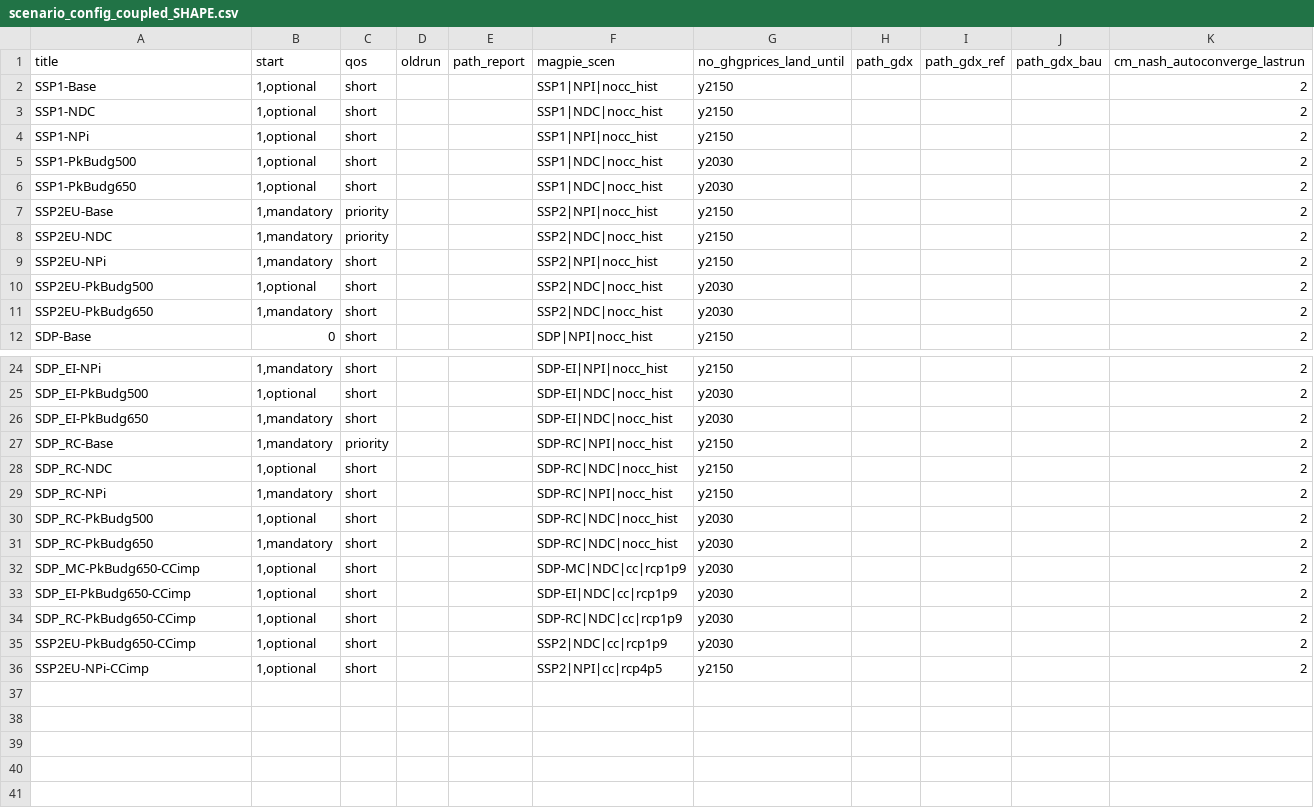
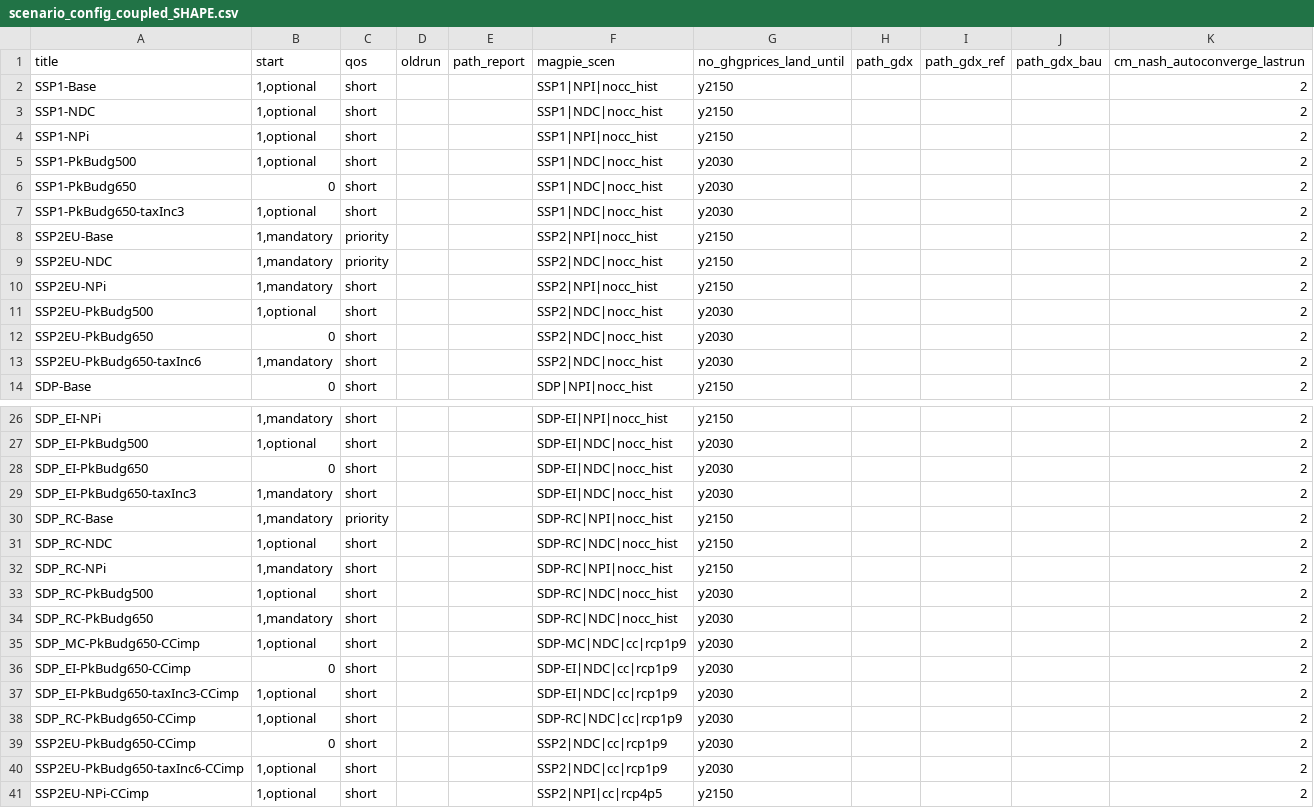
Before and after one commit to bs538/remind, a CSV file: config/scenario_config_coupled_SHAPE.csv, drawn as a sheet; only a part is shown, gaps mark what is left out.

```diff
--- a/config/scenario_config_coupled_SHAPE.csv
+++ b/config/scenario_config_coupled_SHAPE.csv
@@ -5,3 +5,4 @@ SSP1-NPi;1,optional;short;;;SSP1|NPI|nocc_hist;y2150;;;;2
 SSP1-PkBudg500;1,optional;short;;;SSP1|NDC|nocc_hist;y2030;;;;2
-SSP1-PkBudg650;1,optional;short;;;SSP1|NDC|nocc_hist;y2030;;;;2
+SSP1-PkBudg650;0;short;;;SSP1|NDC|nocc_hist;y2030;;;;2
+SSP1-PkBudg650-taxInc3;1,optional;short;;;SSP1|NDC|nocc_hist;y2030;;;;2
 SSP2EU-Base;1,mandatory;priority;;;SSP2|NPI|nocc_hist;y2150;;;;2
@@ -10,3 +11,4 @@ SSP2EU-NPi;1,mandatory;short;;;SSP2|NPI|nocc_hist;y2150;;;;2
 SSP2EU-PkBudg500;1,optional;short;;;SSP2|NDC|nocc_hist;y2030;;;;2
-SSP2EU-PkBudg650;1,mandatory;short;;;SSP2|NDC|nocc_hist;y2030;;;;2
+SSP2EU-PkBudg650;0;short;;;SSP2|NDC|nocc_hist;y2030;;;;2
+SSP2EU-PkBudg650-taxInc6;1,mandatory;short;;;SSP2|NDC|nocc_hist;y2030;;;;2
 SDP-Base;0;short;;;SDP|NPI|nocc_hist;y2150;;;;2
@@ -25,3 +27,4 @@ SDP_EI-NPi;1,mandatory;short;;;SDP-EI|NPI|nocc_hist;y2150;;;;2
 SDP_EI-PkBudg500;1,optional;short;;;SDP-EI|NDC|nocc_hist;y2030;;;;2
-SDP_EI-PkBudg650;1,mandatory;short;;;SDP-EI|NDC|nocc_hist;y2030;;;;2
+SDP_EI-PkBudg650;0;short;;;SDP-EI|NDC|nocc_hist;y2030;;;;2
+SDP_EI-PkBudg650-taxInc3;1,mandatory;short;;;SDP-EI|NDC|nocc_hist;y2030;;;;2
 SDP_RC-Base;1,mandatory;priority;;;SDP-RC|NPI|nocc_hist;y2150;;;;2
@@ -32,5 +35,7 @@ SDP_RC-PkBudg650;1,mandatory;short;;;SDP-RC|NDC|nocc_hist;y2030;;;;2
 SDP_MC-PkBudg650-CCimp;1,optional;short;;;SDP-MC|NDC|cc|rcp1p9;y2030;;;;2
-SDP_EI-PkBudg650-CCimp;1,optional;short;;;SDP-EI|NDC|cc|rcp1p9;y2030;;;;2
+SDP_EI-PkBudg650-CCimp;0;short;;;SDP-EI|NDC|cc|rcp1p9;y2030;;;;2
+SDP_EI-PkBudg650-taxInc3-CCimp;1,optional;short;;;SDP-EI|NDC|cc|rcp1p9;y2030;;;;2
 SDP_RC-PkBudg650-CCimp;1,optional;short;;;SDP-RC|NDC|cc|rcp1p9;y2030;;;;2
-SSP2EU-PkBudg650-CCimp;1,optional;short;;;SSP2|NDC|cc|rcp1p9;y2030;;;;2
+SSP2EU-PkBudg650-CCimp;0;short;;;SSP2|NDC|cc|rcp1p9;y2030;;;;2
+SSP2EU-PkBudg650-taxInc6-CCimp;1,optional;short;;;SSP2|NDC|cc|rcp1p9;y2030;;;;2
 SSP2EU-NPi-CCimp;1,optional;short;;;SSP2|NPI|cc|rcp4p5;y2150;;;;2
```
Also changed, not shown: config/scenario_config_SHAPE.csv.
